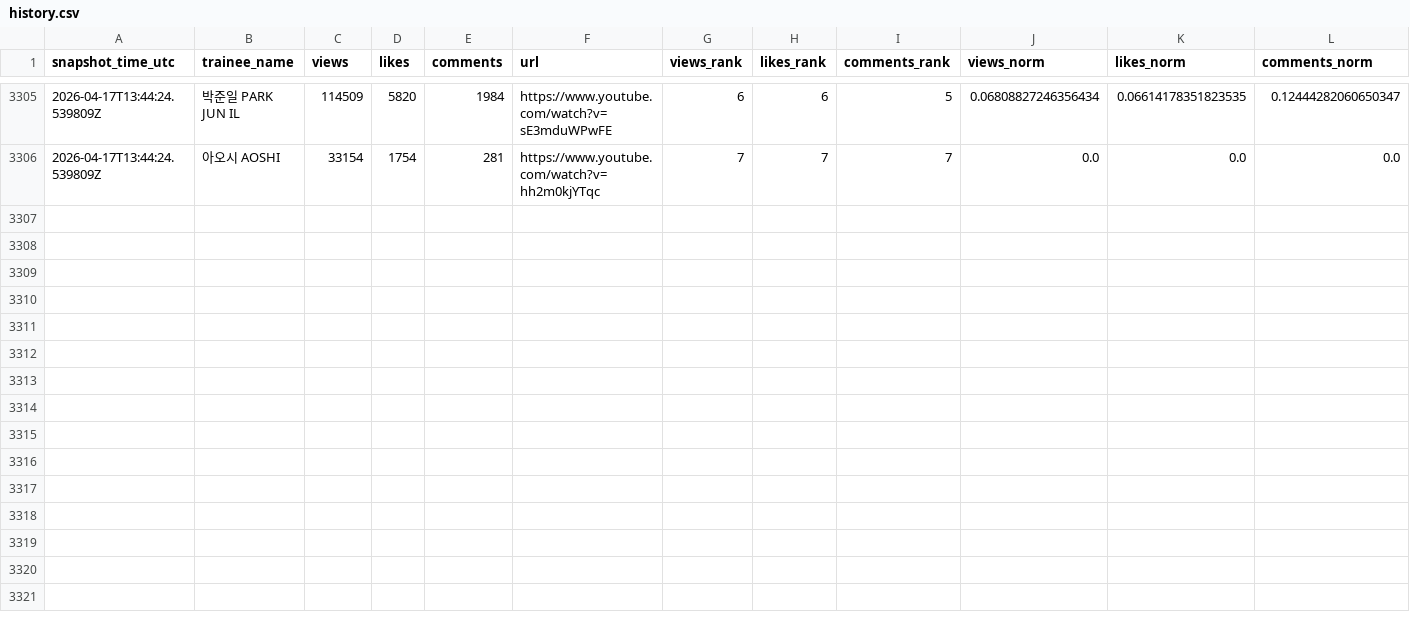
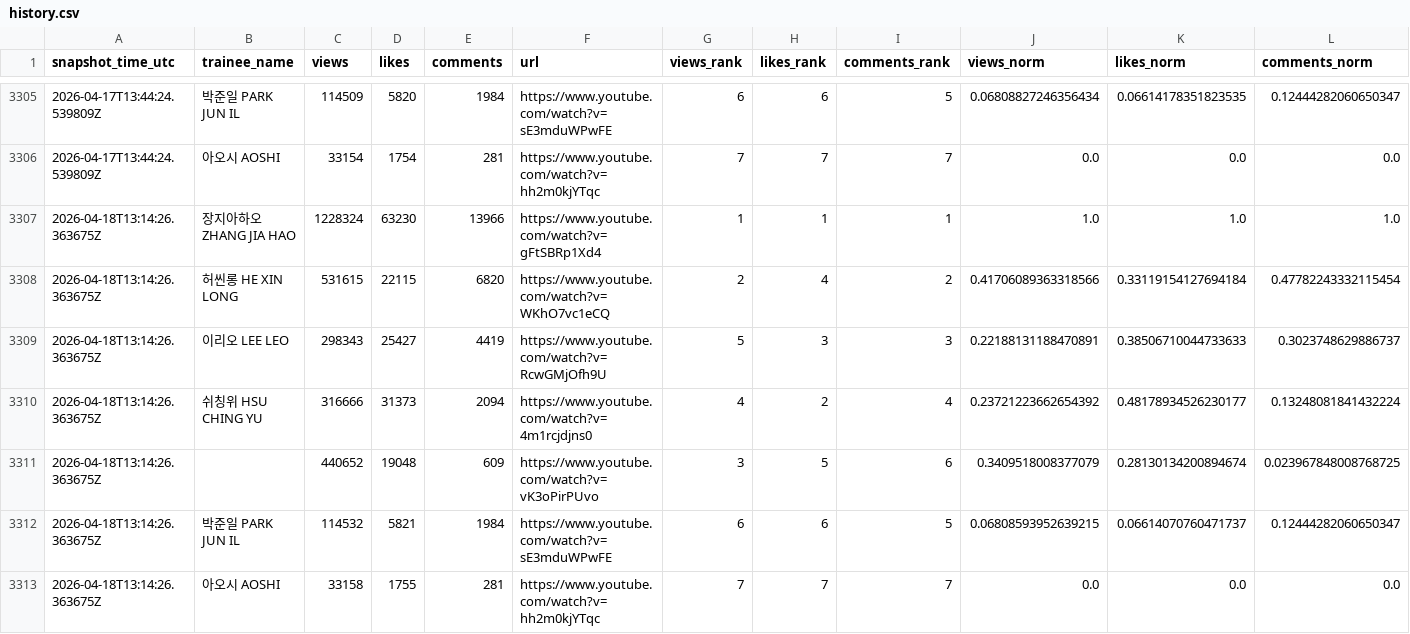
Before and after one commit to b2p-analysis/fancams, a CSV file: data/history.csv, drawn as a sheet; only a part is shown, gaps mark what is left out; rows hold the shown columns only; the diff names each change by its address in the sheet, - before the commit and + after, or states it on an @@ line.

```diff
--- a/data/history.csv
+++ b/data/history.csv
+row 3307: 2026-04-18T13:14:26.363675Z | 장지아하오 ZHANG JIA HAO | 1228324 | 63230 | 13966 | https://www.youtube.com/watch?v=gFtSBRp1Xd4 | 1 | 1 | 1 | 1.0 | 1.0 | 1.0
+row 3308: 2026-04-18T13:14:26.363675Z | 허씬롱 HE XIN LONG | 531615 | 22115 | 6820 | https://www.youtube.com/watch?v=WKhO7vc1eCQ | 2 | 4 | 2 | 0.41706089363318566 | 0.33119154127694184 | 0.47782243332115454
+row 3309: 2026-04-18T13:14:26.363675Z | 이리오 LEE LEO | 298343 | 25427 | 4419 | https://www.youtube.com/watch?v=RcwGMjOfh9U | 5 | 3 | 3 | 0.22188131188470891 | 0.38506710044733633 | 0.3023748629886737
+row 3310: 2026-04-18T13:14:26.363675Z | 쉬칭위 HSU CHING YU | 316666 | 31373 | 2094 | https://www.youtube.com/watch?v=4m1rcjdjns0 | 4 | 2 | 4 | 0.23721223662654392 | 0.48178934526230177 | 0.13248081841432224
+row 3311: 2026-04-18T13:14:26.363675Z |  | 440652 | 19048 | 609 | https://www.youtube.com/watch?v=vK3oPirPUvo | 3 | 5 | 6 | 0.3409518008377079 | 0.28130134200894674 | 0.023967848008768725
+row 3312: 2026-04-18T13:14:26.363675Z | 박준일 PARK JUN IL | 114532 | 5821 | 1984 | https://www.youtube.com/watch?v=sE3mduWPwFE | 6 | 6 | 5 | 0.06808593952639215 | 0.06614070760471737 | 0.12444282060650347
+row 3313: 2026-04-18T13:14:26.363675Z | 아오시 AOSHI | 33158 | 1755 | 281 | https://www.youtube.com/watch?v=hh2m0kjYTqc | 7 | 7 | 7 | 0.0 | 0.0 | 0.0
```
Also changed, not shown: data/top8_comments.csv, data/top8_likes.csv, 3 other files.
